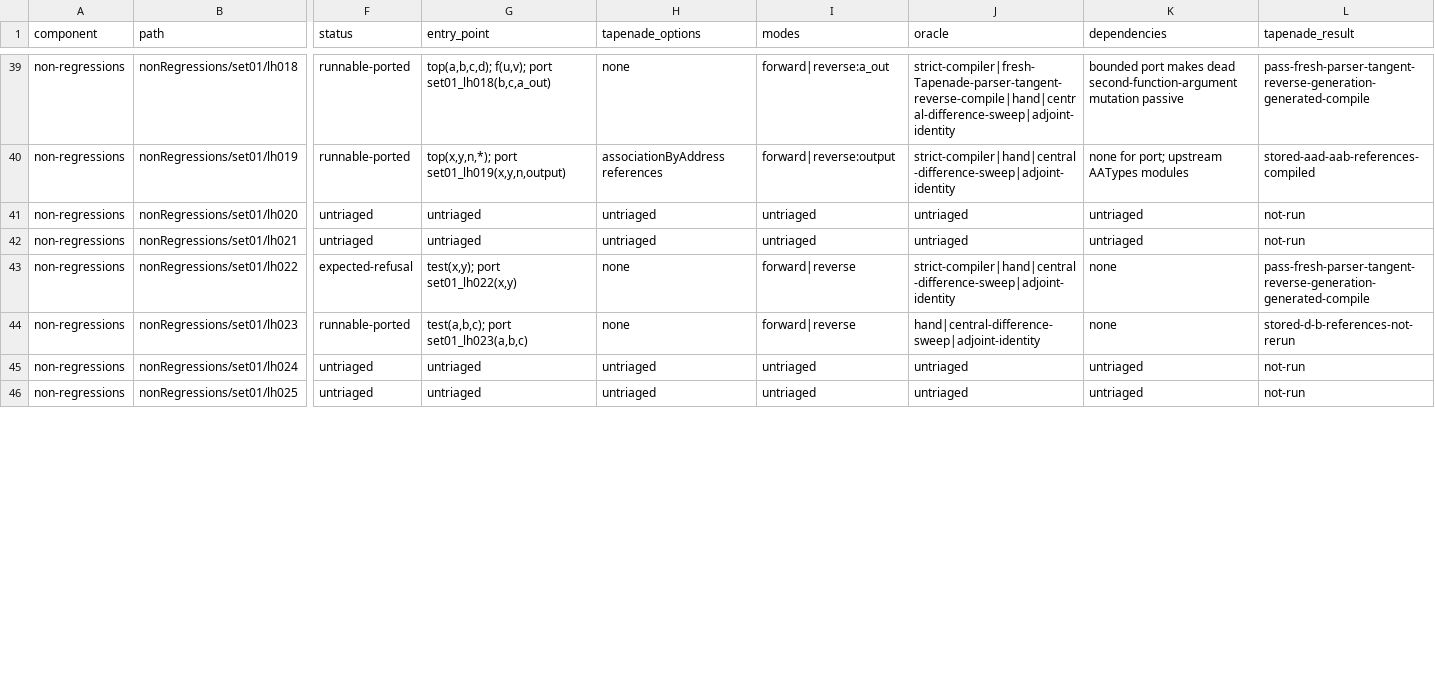
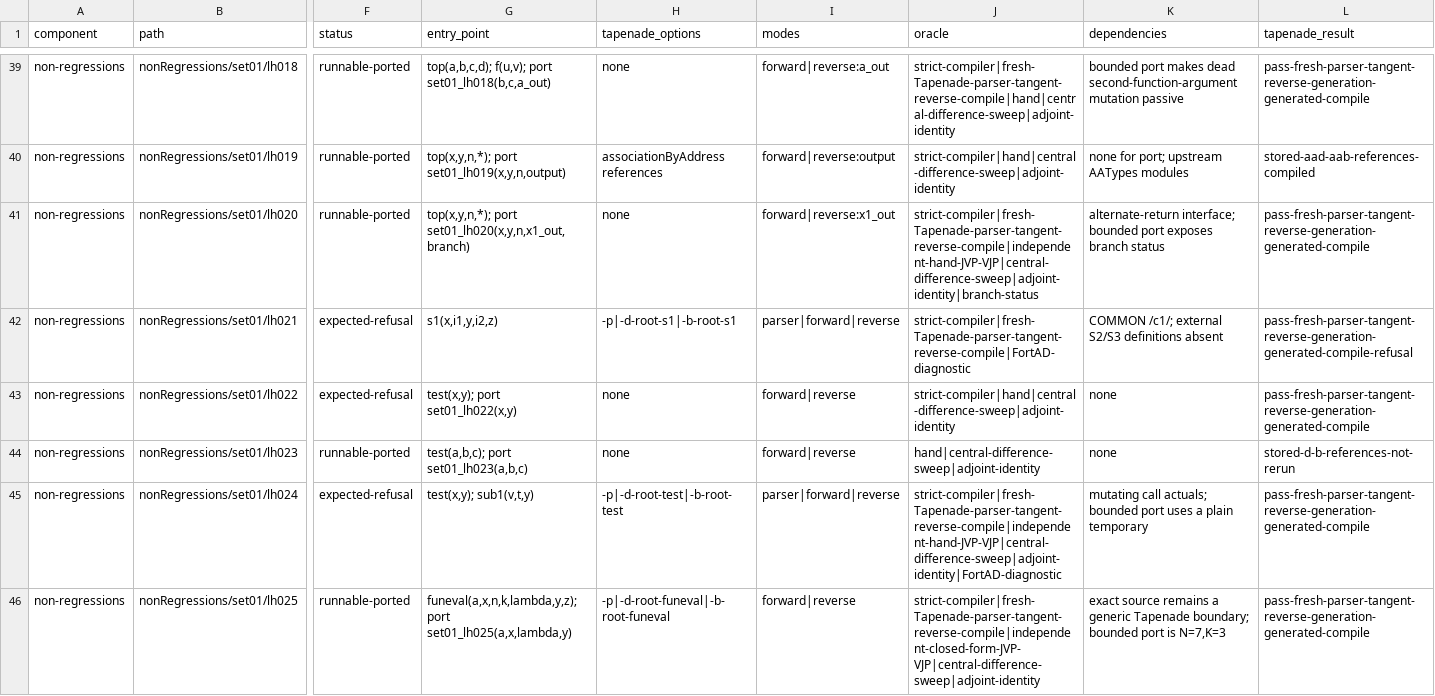
Before and after one commit to lazy-fortran/fortad-bench, a CSV file: docs/corpora/tapenade-status.csv, drawn as a sheet; only a part is shown, gaps mark what is left out; the diff covers the shown part only; the diff names each change by its address in the sheet, - before the commit and + after, or states it on an @@ line.

Commit message:
Add Tapenade set01 tranche S evidence

```diff
--- a/docs/corpora/tapenade-status.csv
+++ b/docs/corpora/tapenade-status.csv
-F41 (status): untriaged
+F41 (status): runnable-ported
-G41 (entry_point): untriaged
+G41 (entry_point): top(x,y,n,*); port set01_lh020(x,y,n,x1_out,branch)
-H41 (tapenade_options): untriaged
+H41 (tapenade_options): none
-I41 (modes): untriaged
+I41 (modes): forward|reverse:x1_out
-J41 (oracle): untriaged
+J41 (oracle): strict-compiler|fresh-Tapenade-parser-tangent-reverse-compile|independent-hand-JVP-VJP|central-difference-sweep|adjoint-identity|branch-status
-K41 (dependencies): untriaged
+K41 (dependencies): alternate-return interface; bounded port exposes branch status
-L41 (tapenade_result): not-run
+L41 (tapenade_result): pass-fresh-parser-tangent-reverse-generation-generated-compile
-F42 (status): untriaged
+F42 (status): expected-refusal
-G42 (entry_point): untriaged
+G42 (entry_point): s1(x,i1,y,i2,z)
-H42 (tapenade_options): untriaged
+H42 (tapenade_options): -p|-d-root-s1|-b-root-s1
-I42 (modes): untriaged
+I42 (modes): parser|forward|reverse
-J42 (oracle): untriaged
+J42 (oracle): strict-compiler|fresh-Tapenade-parser-tangent-reverse-compile|FortAD-diagnostic
-K42 (dependencies): untriaged
+K42 (dependencies): COMMON /c1/; external S2/S3 definitions absent
-L42 (tapenade_result): not-run
+L42 (tapenade_result): pass-fresh-parser-tangent-reverse-generation-generated-compile-refusal
-F45 (status): untriaged
+F45 (status): expected-refusal
-G45 (entry_point): untriaged
+G45 (entry_point): test(x,y); sub1(v,t,y)
-H45 (tapenade_options): untriaged
+H45 (tapenade_options): -p|-d-root-test|-b-root-test
-I45 (modes): untriaged
+I45 (modes): parser|forward|reverse
-J45 (oracle): untriaged
+J45 (oracle): strict-compiler|fresh-Tapenade-parser-tangent-reverse-compile|independent-hand-JVP-VJP|central-difference-sweep|adjoint-identity|FortAD-diagnostic
-K45 (dependencies): untriaged
+K45 (dependencies): mutating call actuals; bounded port uses a plain temporary
-L45:L46 (tapenade_result): not-run
+L45:L46 (tapenade_result): pass-fresh-parser-tangent-reverse-generation-generated-compile
-F46 (status): untriaged
+F46 (status): runnable-ported
-G46 (entry_point): untriaged
+G46 (entry_point): funeval(a,x,n,k,lambda,y,z); port set01_lh025(a,x,lambda,y)
-H46 (tapenade_options): untriaged
+H46 (tapenade_options): -p|-d-root-funeval|-b-root-funeval
-I46 (modes): untriaged
+I46 (modes): forward|reverse
-J46 (oracle): untriaged
+J46 (oracle): strict-compiler|fresh-Tapenade-parser-tangent-reverse-compile|independent-closed-form-JVP-VJP|central-difference-sweep|adjoint-identity
-K46 (dependencies): untriaged
+K46 (dependencies): exact source remains a generic Tapenade boundary; bounded port is N=7,K=3
```
Also changed, not shown: 20 edited cells elsewhere in this file, 57 other files.
